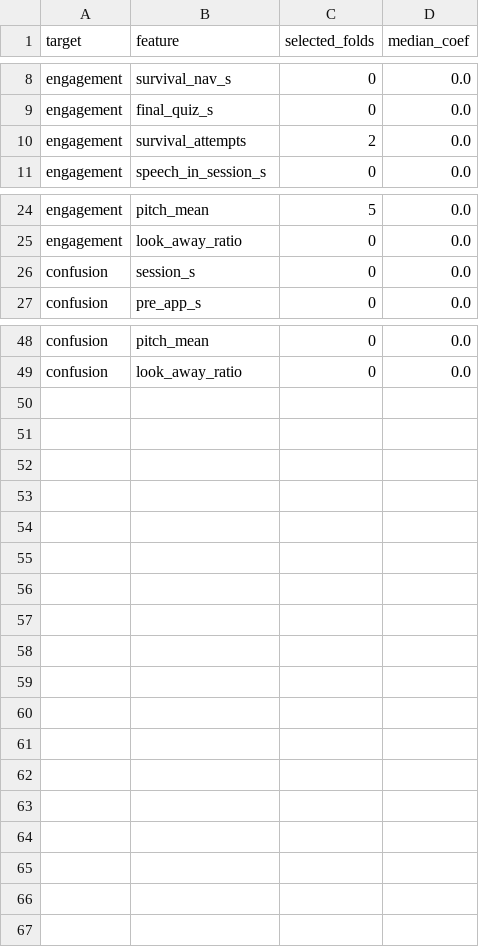
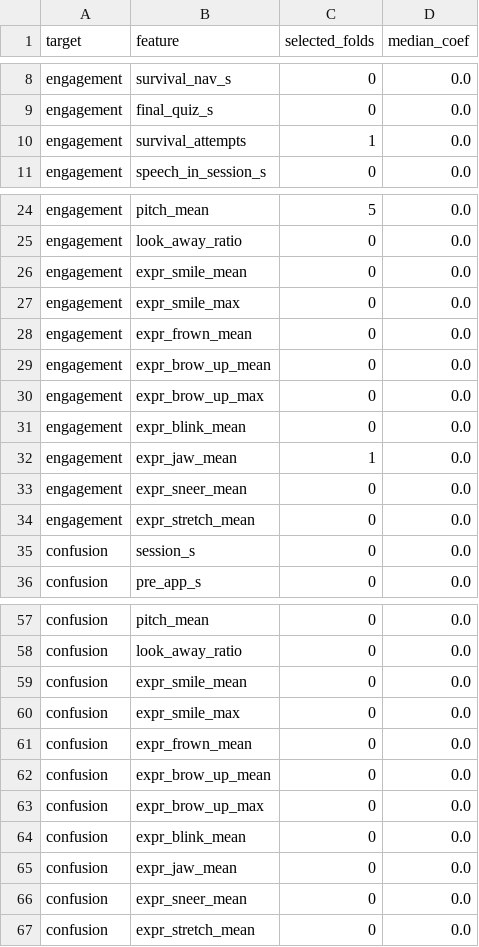
Before and after one commit to Ashikvk18/storm-capstone-report, a CSV file: data/model_coefficients.csv, drawn as a sheet; only a part is shown, gaps mark what is left out.

Commit message:
Regenerate model results with expression features
LASSO/LOO still null: engagement R2=-0.20, confusion R2=-0.13,
confusion_any 0.63 vs 0.74 baseline - descriptive only at n=19.

```diff
--- a/data/model_coefficients.csv
+++ b/data/model_coefficients.csv
@@ -9,3 +9,3 @@ engagement,survival_nav_s,0,0.0
 engagement,final_quiz_s,0,0.0
-engagement,survival_attempts,2,0.0
+engagement,survival_attempts,1,0.0
 engagement,speech_in_session_s,0,0.0
@@ -25,2 +25,11 @@ engagement,pitch_mean,5,0.0
 engagement,look_away_ratio,0,0.0
+engagement,expr_smile_mean,0,0.0
+engagement,expr_smile_max,0,0.0
+engagement,expr_frown_mean,0,0.0
+engagement,expr_brow_up_mean,0,0.0
+engagement,expr_brow_up_max,0,0.0
+engagement,expr_blink_mean,0,0.0
+engagement,expr_jaw_mean,1,0.0
+engagement,expr_sneer_mean,0,0.0
+engagement,expr_stretch_mean,0,0.0
 confusion,session_s,0,0.0
@@ -49 +58,10 @@ confusion,pitch_mean,0,0.0
 confusion,look_away_ratio,0,0.0
+confusion,expr_smile_mean,0,0.0
+confusion,expr_smile_max,0,0.0
+confusion,expr_frown_mean,0,0.0
+confusion,expr_brow_up_mean,0,0.0
+confusion,expr_brow_up_max,0,0.0
+confusion,expr_blink_mean,0,0.0
+confusion,expr_jaw_mean,0,0.0
+confusion,expr_sneer_mean,0,0.0
+confusion,expr_stretch_mean,0,0.0
```
